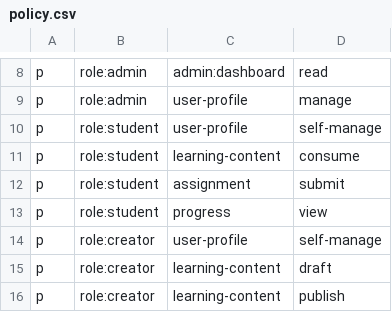
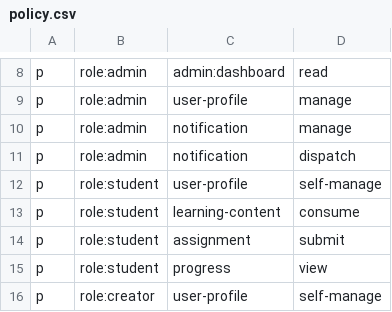
Before and after one commit to aami-dodon/Udoy, a CSV file: app/server/src/integrations/casbin/policy.csv, drawn as a sheet; only a part is shown, gaps mark what is left out; the shorter side is filled out with more unchanged rows; the diff names each change by its address in the sheet, - before the commit and + after, or states it on an @@ line.

Commit message:
feat: add centralized notification system

```diff
--- a/app/server/src/integrations/casbin/policy.csv
+++ b/app/server/src/integrations/casbin/policy.csv
+row 10: p | role:admin | notification | manage
+row 11: p | role:admin | notification | dispatch
```
Also changed, not shown: 17 other files.
